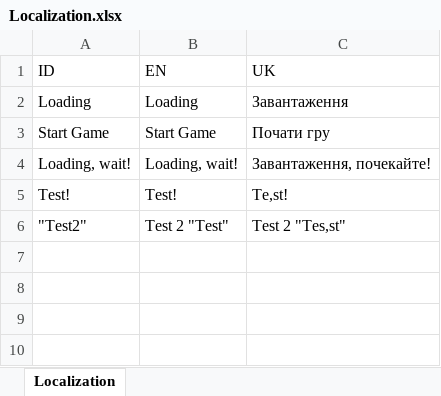
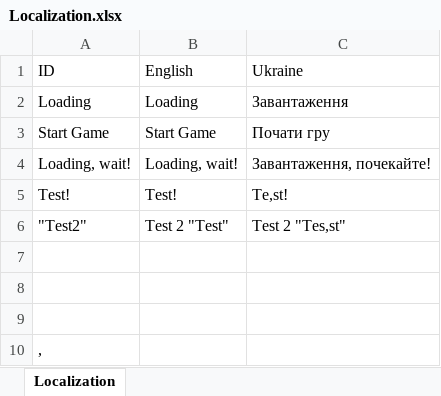
Before and after one commit to MrUnowNSoG/GriftTogether, an Excel workbook: Assets/Grift Together/Resources/Localization/Localization.xlsx, sheet Localization, drawn as a sheet; values as stored, in another font and other column widths than the file's, no borders; the diff names each change by its address in the sheet, - before the commit and + after, or states it on an @@ line.

Commit message:
[Update] localizationManager

```diff
--- a/Assets/Grift Together/Resources/Localization/Localization.xlsx (sheet Localization)
+++ b/Assets/Grift Together/Resources/Localization/Localization.xlsx (sheet Localization)
-B1: EN
+B1: English
-C1: UK
+C1: Ukraine
+row 7: (empty)
+row 8: (empty)
+row 9: (empty)
+row 10: ,
```
Also changed, not shown: 8 other files.
